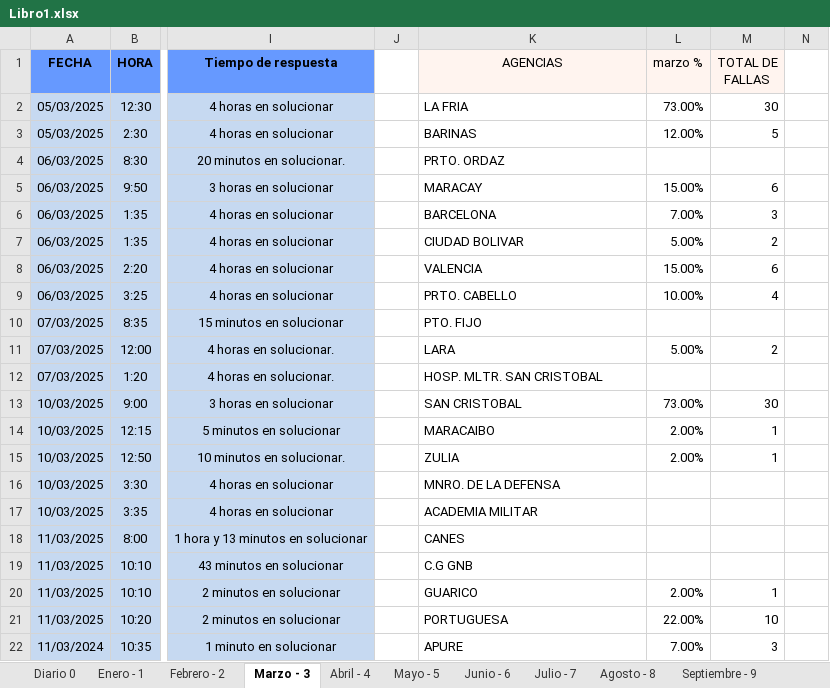
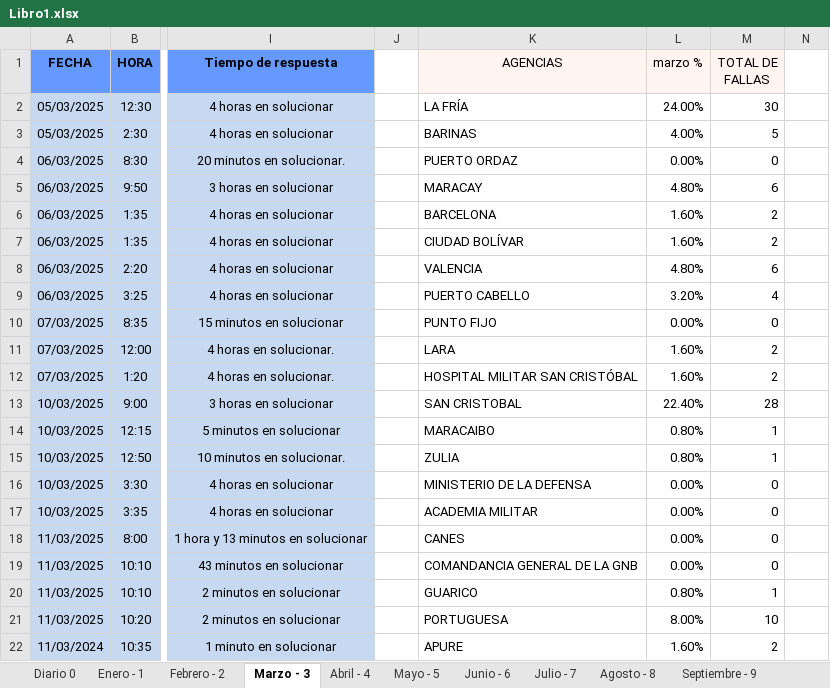
Before and after one commit to zairelyshdz/caidas_agencias_banfanb, an Excel workbook: Libro1.xlsx, sheet Marzo - 3, drawn as a sheet; only a part is shown, gaps mark what is left out; values as stored, in another font and other column widths than the file's, no borders; the diff covers the shown part only; the diff names each change by its address in the sheet, - before the commit and + after, or states it on an @@ line.

Commit message:
Changes to be committed: 	modified:   Libro1.xlsx

```diff
--- a/Libro1.xlsx (sheet Marzo - 3)
+++ b/Libro1.xlsx (sheet Marzo - 3)
-K2 (AGENCIAS): LA FRIA
+K2 (AGENCIAS): LA FRÍA
-L2 (marzo %): 73.00%
+L2 (marzo %): 24.00%
-L3 (marzo %): 12.00%
+L3 (marzo %): 4.00%
-K4 (AGENCIAS): PRTO. ORDAZ
+K4 (AGENCIAS): PUERTO ORDAZ
-L4 (marzo %): (empty)
+L4 (marzo %): 0.00%
-M4 (TOTAL DE FALLAS): (empty)
+M4 (TOTAL DE FALLAS): 0
-L5 (marzo %): 15.00%
+L5 (marzo %): 4.80%
-L6 (marzo %): 7.00%
+L6 (marzo %): 1.60%
-M6 (TOTAL DE FALLAS): 3
+M6 (TOTAL DE FALLAS): 2
-K7 (AGENCIAS): CIUDAD BOLIVAR
+K7 (AGENCIAS): CIUDAD BOLÍVAR
-L7 (marzo %): 5.00%
+L7 (marzo %): 1.60%
-L8 (marzo %): 15.00%
+L8 (marzo %): 4.80%
-K9 (AGENCIAS): PRTO. CABELLO
+K9 (AGENCIAS): PUERTO CABELLO
-L9 (marzo %): 10.00%
+L9 (marzo %): 3.20%
-K10 (AGENCIAS): PTO. FIJO
+K10 (AGENCIAS): PUNTO FIJO
-L10 (marzo %): (empty)
+L10 (marzo %): 0.00%
-M10 (TOTAL DE FALLAS): (empty)
+M10 (TOTAL DE FALLAS): 0
-L11 (marzo %): 5.00%
+L11 (marzo %): 1.60%
-K12 (AGENCIAS): HOSP. MLTR. SAN CRISTOBAL
+K12 (AGENCIAS): HOSPITAL MILITAR SAN CRISTÓBAL
-L12 (marzo %): (empty)
+L12 (marzo %): 1.60%
-M12 (TOTAL DE FALLAS): (empty)
+M12 (TOTAL DE FALLAS): 2
-L13 (marzo %): 73.00%
+L13 (marzo %): 22.40%
-M13 (TOTAL DE FALLAS): 30
+M13 (TOTAL DE FALLAS): 28
-L14:L15 (marzo %): 2.00%
+L14:L15 (marzo %): 0.80%
-K16 (AGENCIAS): MNRO. DE LA DEFENSA
+K16 (AGENCIAS): MINISTERIO DE LA DEFENSA
-L16:L19 (marzo %): (empty)
+L16:L19 (marzo %): 0.00%
-M16:M19 (TOTAL DE FALLAS): (empty)
+M16:M19 (TOTAL DE FALLAS): 0
-K19 (AGENCIAS): C.G GNB
+K19 (AGENCIAS): COMANDANCIA GENERAL DE LA GNB
-L20 (marzo %): 2.00%
+L20 (marzo %): 0.80%
-L21 (marzo %): 22.00%
+L21 (marzo %): 8.00%
-L22 (marzo %): 7.00%
+L22 (marzo %): 1.60%
-M22 (TOTAL DE FALLAS): 3
+M22 (TOTAL DE FALLAS): 2
```
Also changed, not shown: 28 edited cells and cell formats elsewhere in this sheet, formulas that keep their value.
